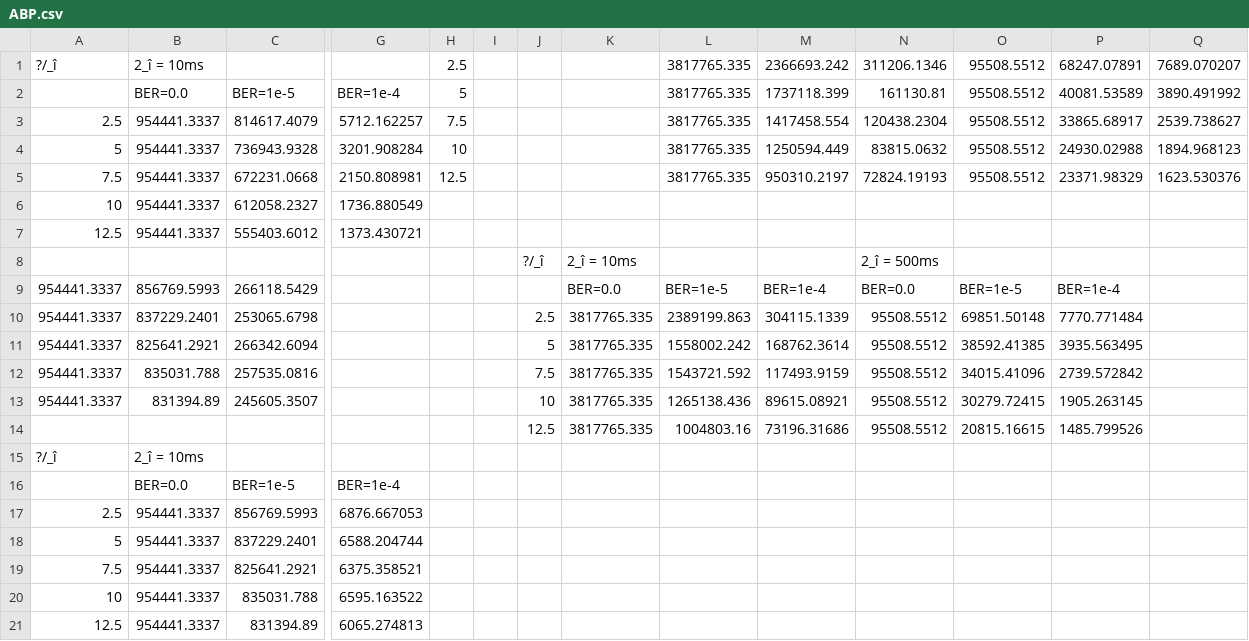
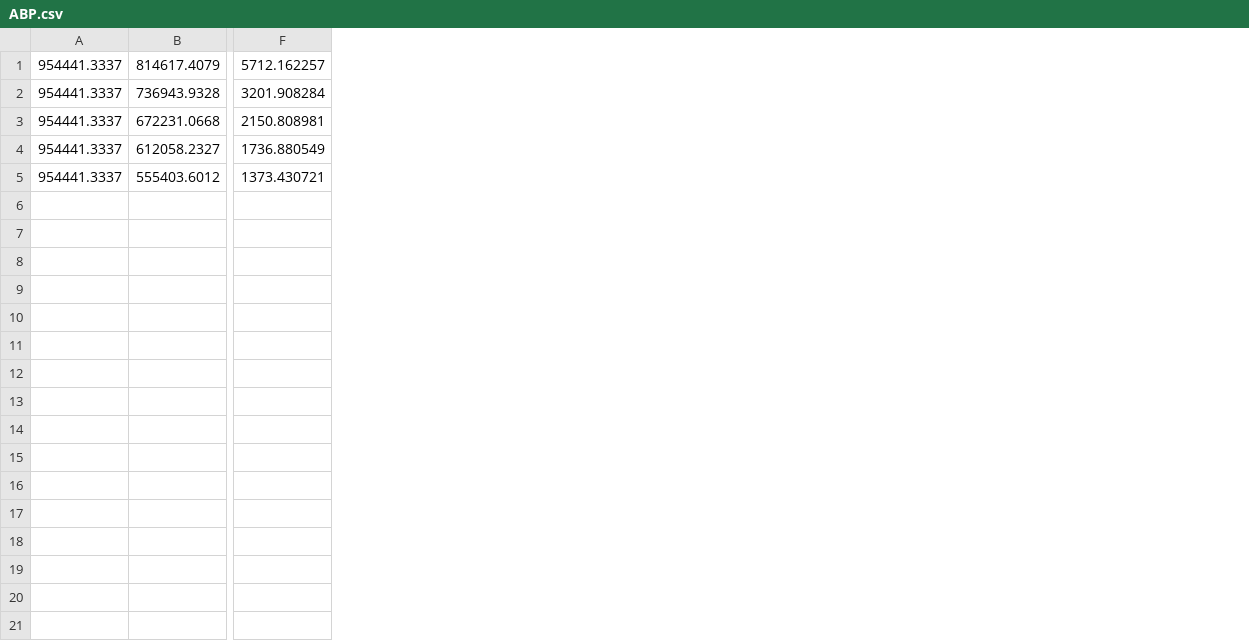
Before and after one commit to YusufLiu/ECE358, a CSV file: Lab2/ABP.csv, drawn as a sheet; only a part is shown, gaps mark what is left out; removed rows and columns are numbered as before the commit, all else as after; rows hold the shown columns only; the diff names each change by its address in the sheet, - before the commit and + after, or states it on an @@ line.

```diff
--- a/Lab2/ABP.csv
+++ b/Lab2/ABP.csv
-column B, rows 3-7: all 954441.3337
-column H, rows 3-5: 7.5 | 10 | 12.5
-column I, empty
-column J, empty
-column K, empty
-column L, rows 3-5: all 3817765.335
-column M, rows 3-5: 1417458.554 | 1250594.449 | 950310.2197
-column N, rows 3-5: 120438.2304 | 83815.0632 | 72824.19193
-column O, rows 3-5: all 95508.5512
-column P, rows 3-5: 33865.68917 | 24930.02988 | 23371.98329
-column Q, rows 3-5: 2539.738627 | 1894.968123 | 1623.530376
-row 1: ?/_î | 2_î = 10ms |  |  | 2.5 |  |  |  | 3817765.335 | 2366693.242 | 311206.1346 | 95508.5512 | 68247.07891 | 7689.070207
-row 2:  | BER=0.0 | BER=1e-5 | BER=1e-4 | 5 |  |  |  | 3817765.335 | 1737118.399 | 161130.81 | 95508.5512 | 40081.53589 | 3890.491992
-A1: 2.5
+A1: 954441.3337
-A2: 5
+A2: 954441.3337
-A3: 7.5
+A3: 954441.3337
-A4: 10
+A4: 954441.3337
-A5: 12.5
+A5: 954441.3337
-row 8:  |  |  |  |  |  | ?/_î | 2_î = 10ms |  |  | 2_î = 500ms
-row 9: 954441.3337 | 856769.5993 | 266118.5429 |  |  |  |  | BER=0.0 | BER=1e-5 | BER=1e-4 | BER=0.0 | BER=1e-5 | BER=1e-4
-row 10: 954441.3337 | 837229.2401 | 253065.6798 |  |  |  | 2.5 | 3817765.335 | 2389199.863 | 304115.1339 | 95508.5512 | 69851.50148 | 7770.771484
-row 11: 954441.3337 | 825641.2921 | 266342.6094 |  |  |  | 5 | 3817765.335 | 1558002.242 | 168762.3614 | 95508.5512 | 38592.41385 | 3935.563495
-row 12: 954441.3337 | 835031.788 | 257535.0816 |  |  |  | 7.5 | 3817765.335 | 1543721.592 | 117493.9159 | 95508.5512 | 34015.41096 | 2739.572842
-row 13: 954441.3337 | 831394.89 | 245605.3507 |  |  |  | 10 | 3817765.335 | 1265138.436 | 89615.08921 | 95508.5512 | 30279.72415 | 1905.263145
-row 14:  |  |  |  |  |  | 12.5 | 3817765.335 | 1004803.16 | 73196.31686 | 95508.5512 | 20815.16615 | 1485.799526
-row 15: ?/_î | 2_î = 10ms
-row 16:  | BER=0.0 | BER=1e-5 | BER=1e-4
-row 17: 2.5 | 954441.3337 | 856769.5993 | 6876.667053
-row 18: 5 | 954441.3337 | 837229.2401 | 6588.204744
-row 19: 7.5 | 954441.3337 | 825641.2921 | 6375.358521
-row 20: 10 | 954441.3337 | 835031.788 | 6595.163522
-row 21: 12.5 | 954441.3337 | 831394.89 | 6065.274813
```
Also changed, not shown: Lab2/GBN.csv, 9 other files.
